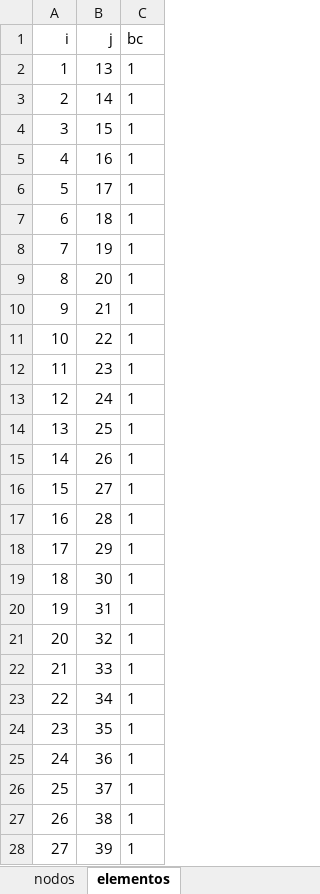
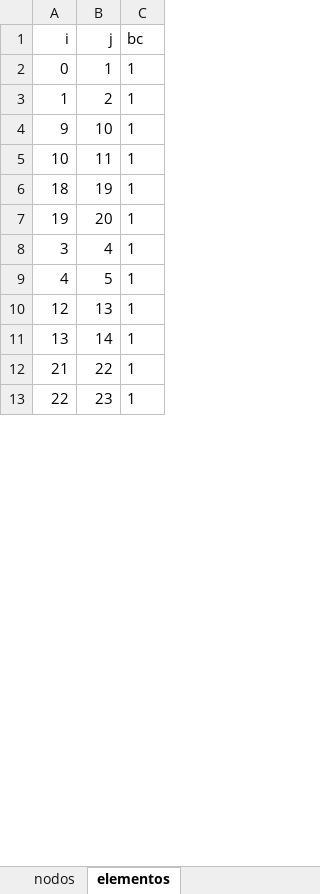
Before and after one commit to fjmucho/APICSiEtabsSAP2000, an Excel workbook: srcPython/data/modelo-02.xlsx, sheet elementos, drawn as a sheet; only a part is shown; values as stored, in another font and other column widths than the file's, no borders; removed rows and columns are numbered as before the commit, all else as after; the diff covers the shown part only; the diff names each change by its address in the sheet, - before the commit and + after, or states it on an @@ line.

```diff
--- a/srcPython/data/modelo-02.xlsx (sheet elementos)
+++ b/srcPython/data/modelo-02.xlsx (sheet elementos)
+row 2: 0 | 1 | 1
-B3 (j): 13
+B3 (j): 2
-row 3: 2 | 14 | 1
-row 4: 3 | 15 | 1
-row 5: 4 | 16 | 1
-row 6: 5 | 17 | 1
-row 7: 6 | 18 | 1
-row 8: 7 | 19 | 1
-row 9: 8 | 20 | 1
-B4 (j): 21
+B4 (j): 10
-B5 (j): 22
+B5 (j): 11
-row 12: 11 | 23 | 1
-row 13: 12 | 24 | 1
-row 14: 13 | 25 | 1
-row 15: 14 | 26 | 1
-row 16: 15 | 27 | 1
-row 17: 16 | 28 | 1
-row 18: 17 | 29 | 1
-B6 (j): 30
+B6 (j): 19
-B7 (j): 31
+B7 (j): 20
-row 21: 20 | 32 | 1
+row 8: 3 | 4 | 1
+row 9: 4 | 5 | 1
+row 10: 12 | 13 | 1
+row 11: 13 | 14 | 1
-B12 (j): 33
+B12 (j): 22
-B13 (j): 34
+B13 (j): 23
-row 24: 23 | 35 | 1
-row 25: 24 | 36 | 1
-row 26: 25 | 37 | 1
-row 27: 26 | 38 | 1
-row 28: 27 | 39 | 1
```
Also changed, not shown: 19 added rows, 55 removed rows, 4 edited cells and cell formats elsewhere in this sheet, sheet nodos, 18 other files.
